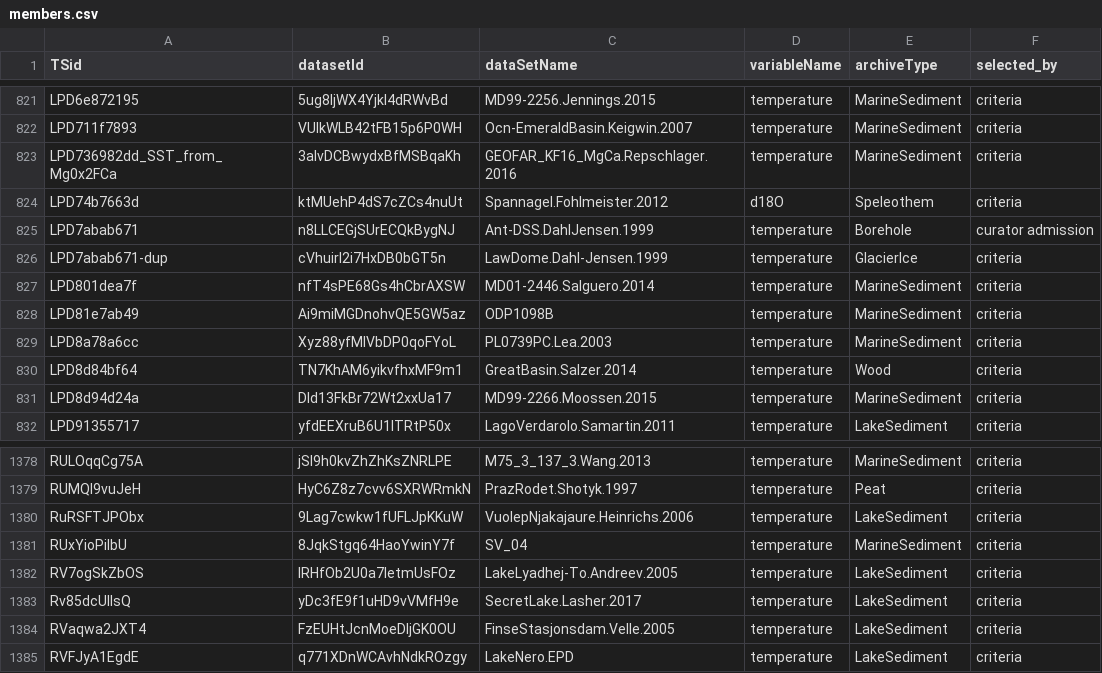
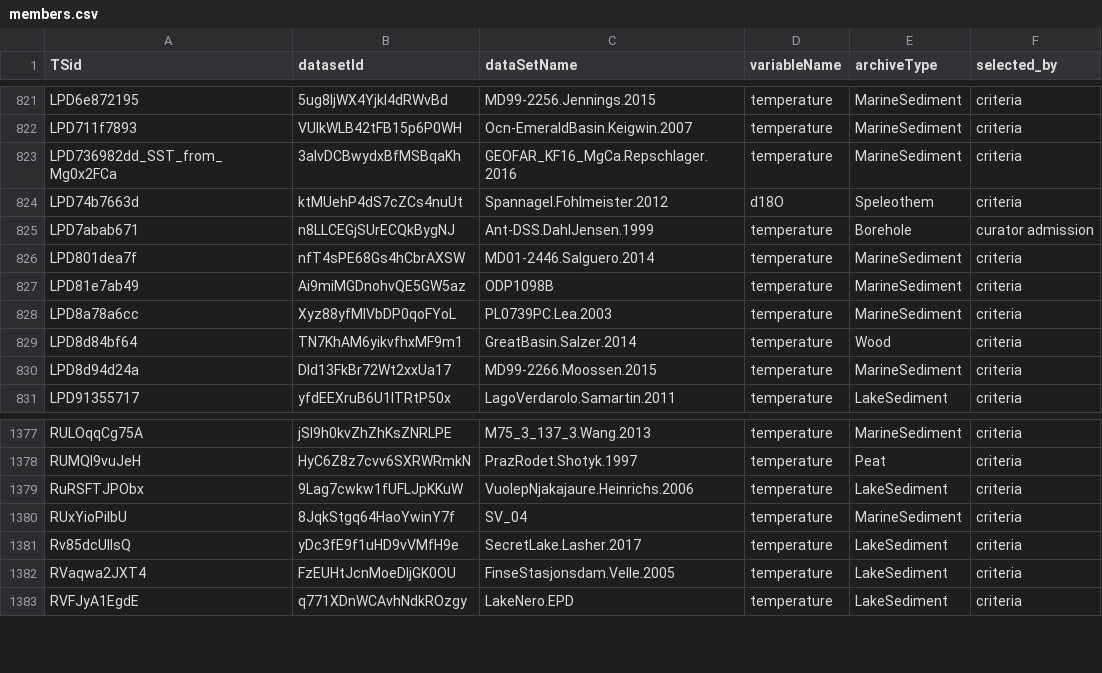
Before and after one commit to paleopresto/presto-recipes, a CSV file: pools/compilations/PReSto12k/2026-10-08b/members.csv, drawn as a sheet; only a part is shown, gaps mark what is left out; the diff names each change by its address in the sheet, - before the commit and + after, or states it on an @@ line.

```diff
--- a/pools/compilations/PReSto12k/2026-10-08b/members.csv
+++ b/pools/compilations/PReSto12k/2026-10-08b/members.csv
-row 826: LPD7abab671-dup | cVhuirI2i7HxDB0bGT5n | LawDome.Dahl-Jensen.1999 | temperature | GlacierIce | criteria
-row 1382: RV7ogSkZbOS | IRHfOb2U0a7letmUsFOz | LakeLyadhej-To.Andreev.2005 | temperature | LakeSediment | criteria
```
Also changed, not shown: pools/compilations/PReSto12k/2026-10-08b/decisions.csv, pools/compilations/PReSto12k/2026-10-08b/qc_comments.csv, 11 other files.
